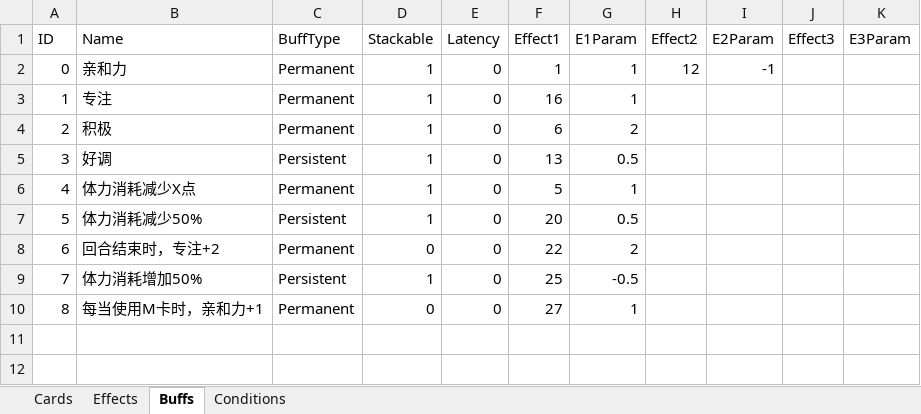
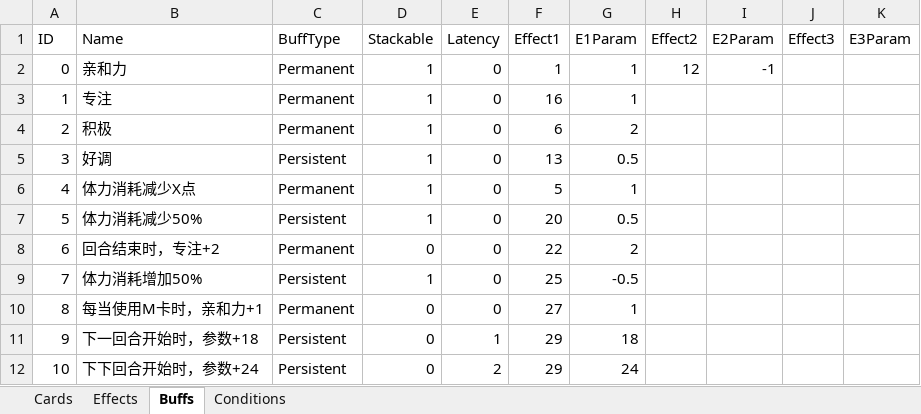
Before and after one commit to MHProtein/VTuberSim, an Excel workbook: Assets/Resources/Configurations/NewCards.xlsx, sheet Buffs, drawn as a sheet; values as stored, in another font and other column widths than the file's, no borders; the diff names each change by its address in the sheet, - before the commit and + after, or states it on an @@ line.

```diff
--- a/Assets/Resources/Configurations/NewCards.xlsx (sheet Buffs)
+++ b/Assets/Resources/Configurations/NewCards.xlsx (sheet Buffs)
+row 11: 9 | 下一回合开始时，参数+18 | Persistent | 0 | 1 | 29 | 18
+row 12: 10 | 下下回合开始时，参数+24 | Persistent | 0 | 2 | 29 | 24
```
Also changed, not shown: sheet Effects, sheet Cards, sheet Conditions.
